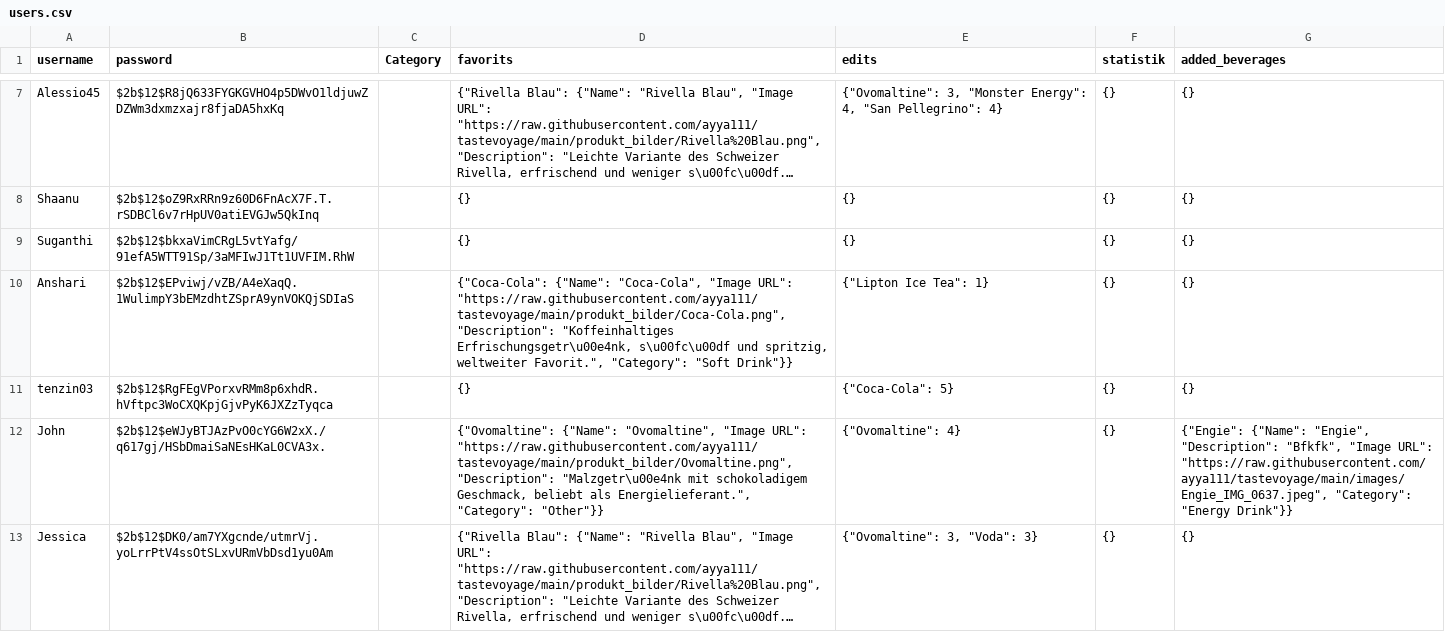
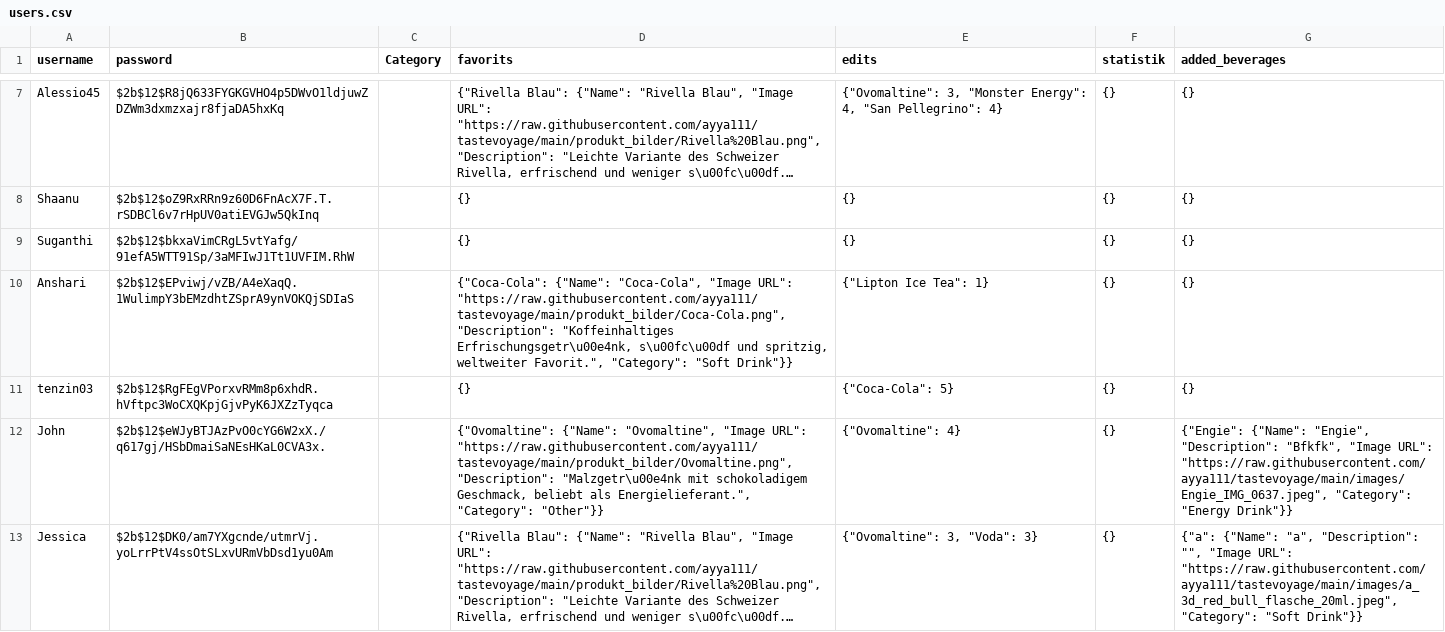
Before and after one commit to ayya111/tastevoyage, a CSV file: users.csv, drawn as a sheet; only a part is shown, gaps mark what is left out; long unchanged cells end in …; the diff names each change by its address in the sheet, - before the commit and + after, or states it on an @@ line.

Commit message:
update file

```diff
--- a/users.csv
+++ b/users.csv
-G13 (added_beverages): {}
+G13 (added_beverages): {"a": {"Name": "a", "Description": "", "Image URL": "https://raw.githubusercontent.com/ayya111/tastevoyage/main/images/a_3d_red_bull_flasche_20ml.jpeg", "Category": "Soft Drink"}}
```
